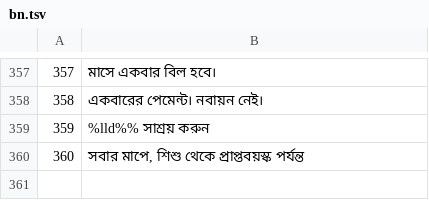
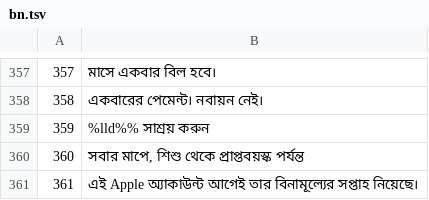
Before and after one commit to jackwallner/knit, a TSV file: scripts/l10n/bn.tsv, drawn as a sheet; only a part is shown, gaps mark what is left out.

```diff
--- a/scripts/l10n/bn.tsv
+++ b/scripts/l10n/bn.tsv
@@ -360 +360,2 @@
 360	সবার মাপে, শিশু থেকে প্রাপ্তবয়স্ক পর্যন্ত
+361	এই Apple অ্যাকাউন্ট আগেই তার বিনামূল্যের সপ্তাহ নিয়েছে।
```
Also changed, not shown: scripts/l10n/el.tsv, scripts/l10n/gu.tsv, 52 other files.
